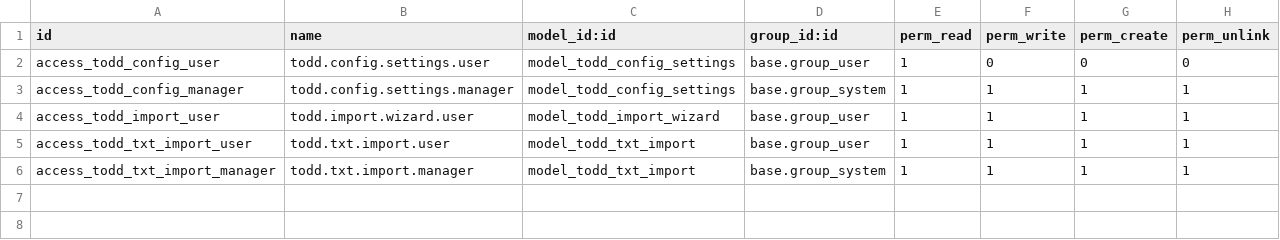
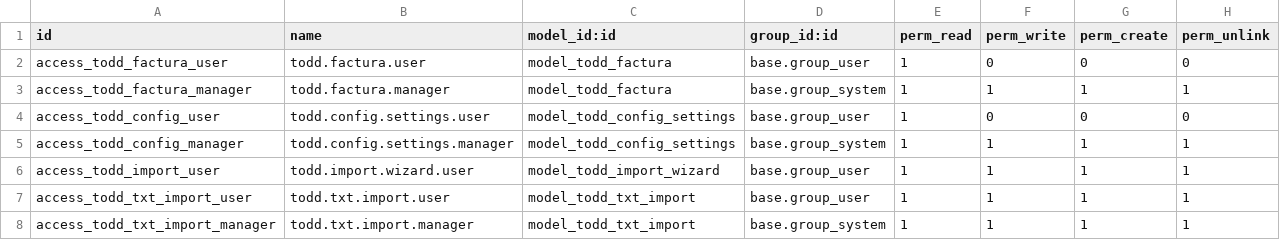
Before and after one commit to javiercodeapps/todd, a CSV file: todd_facturas/security/ir.model.access.csv, drawn as a sheet.

Commit message:
feat: todd.factura modelo propio, quita account.move

```diff
--- a/todd_facturas/security/ir.model.access.csv
+++ b/todd_facturas/security/ir.model.access.csv
@@ -1,2 +1,4 @@
 id,name,model_id:id,group_id:id,perm_read,perm_write,perm_create,perm_unlink
+access_todd_factura_user,todd.factura.user,model_todd_factura,base.group_user,1,0,0,0
+access_todd_factura_manager,todd.factura.manager,model_todd_factura,base.group_system,1,1,1,1
 access_todd_config_user,todd.config.settings.user,model_todd_config_settings,base.group_user,1,0,0,0
```
Also changed, not shown: 7 other files.
